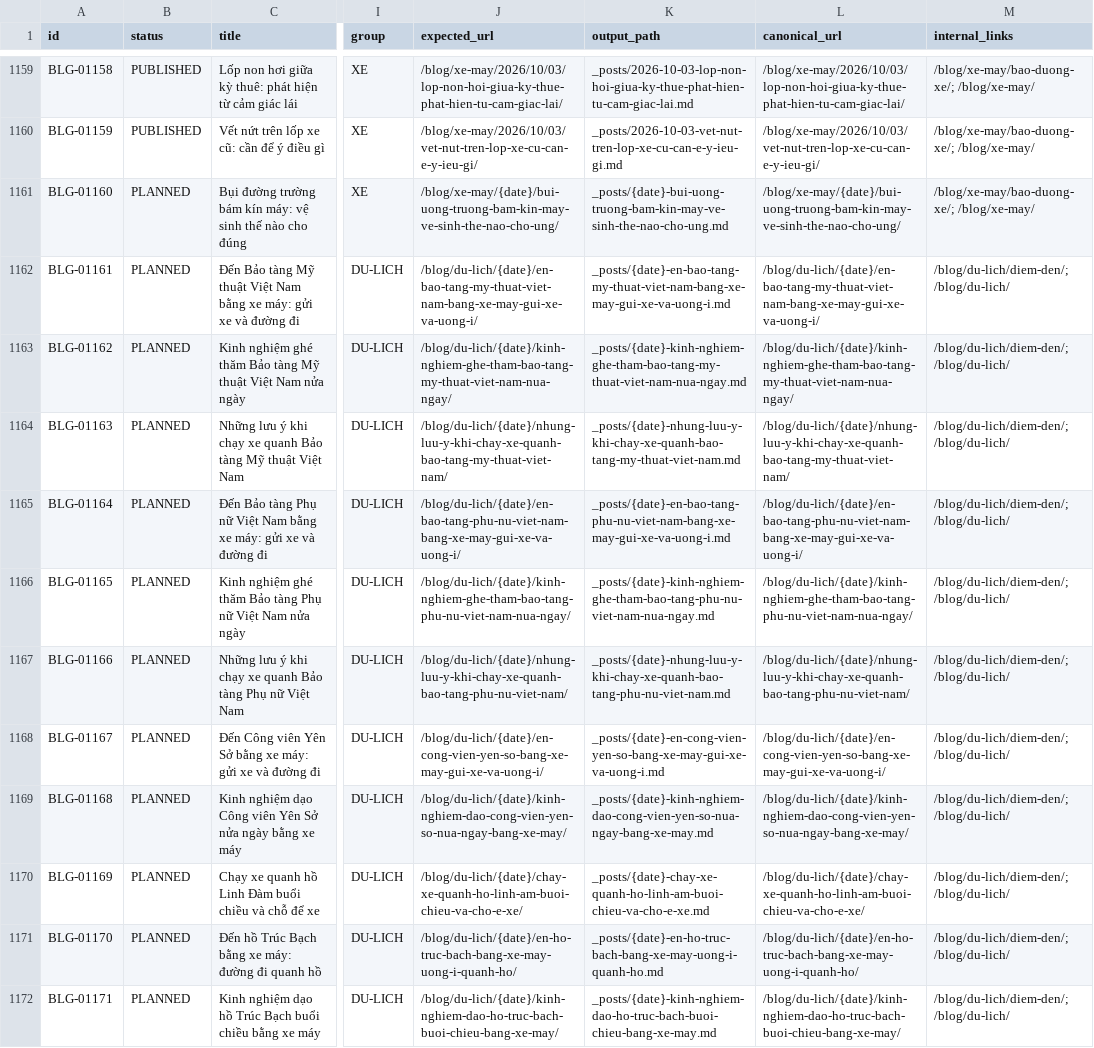
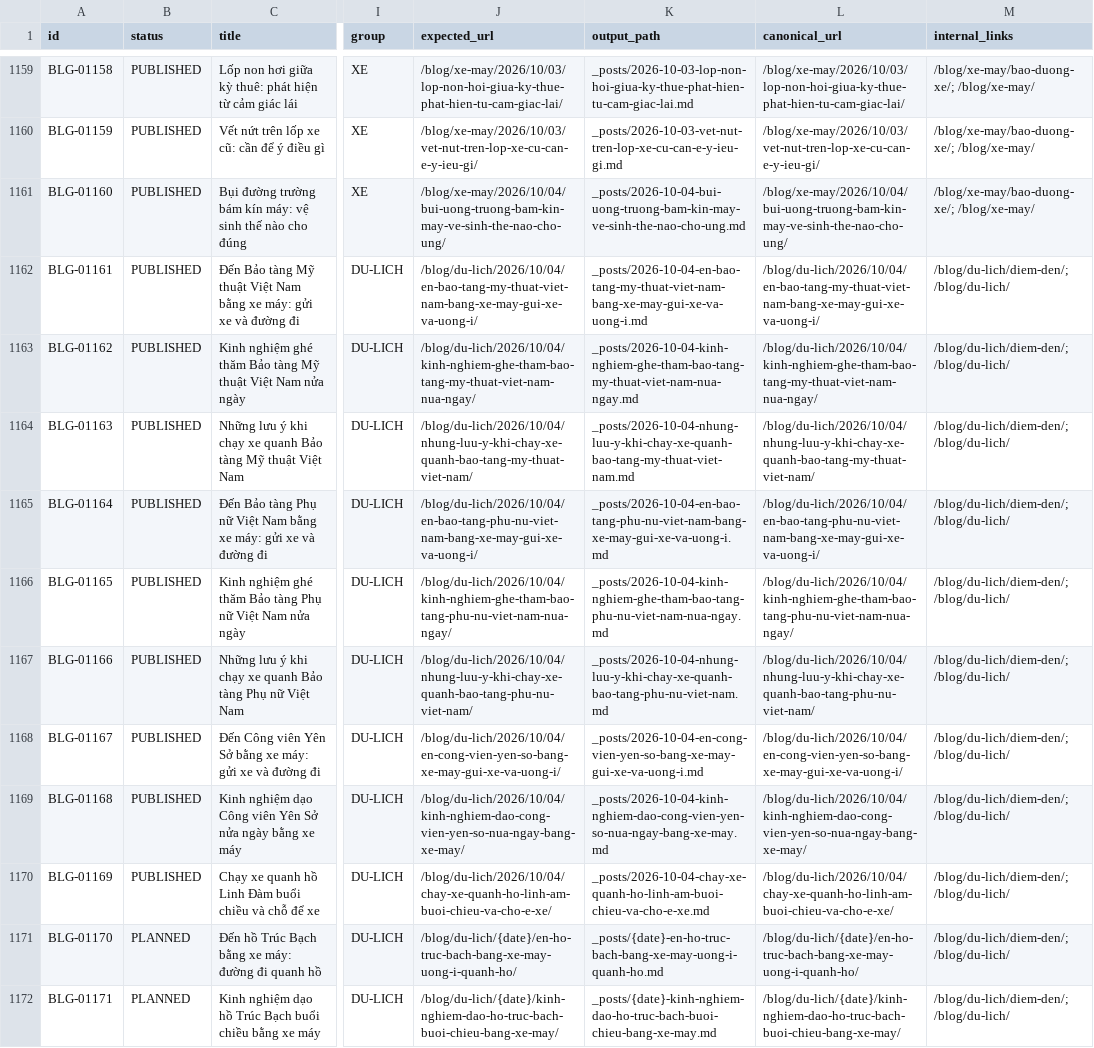
Before and after one commit to thuexemayhanoi/blog, a CSV file: data/content-matrix.csv, drawn as a sheet; only a part is shown, gaps mark what is left out; the diff names each change by its address in the sheet, - before the commit and + after, or states it on an @@ line.

Commit message:
factory: new publish (BLG-01160,BLG-01161,BLG-01162,BLG-01163,BLG-01164,BLG-01165,BLG-01166,BLG-01167,BLG-01168,BLG-01169) [automated txn]

```diff
--- a/data/content-matrix.csv
+++ b/data/content-matrix.csv
-B1161:B1170 (status): PLANNED
+B1161:B1170 (status): PUBLISHED
-J1161 (expected_url): /blog/xe-may/{date}/bui-uong-truong-bam-kin-may-ve-sinh-the-nao-cho-ung/
+J1161 (expected_url): /blog/xe-may/2026/10/04/bui-uong-truong-bam-kin-may-ve-sinh-the-nao-cho-ung/
-K1161 (output_path): _posts/{date}-bui-uong-truong-bam-kin-may-ve-sinh-the-nao-cho-ung.md
+K1161 (output_path): _posts/2026-10-04-bui-uong-truong-bam-kin-may-ve-sinh-the-nao-cho-ung.md
-L1161 (canonical_url): /blog/xe-may/{date}/bui-uong-truong-bam-kin-may-ve-sinh-the-nao-cho-ung/
+L1161 (canonical_url): /blog/xe-may/2026/10/04/bui-uong-truong-bam-kin-may-ve-sinh-the-nao-cho-ung/
-J1162 (expected_url): /blog/du-lich/{date}/en-bao-tang-my-thuat-viet-nam-bang-xe-may-gui-xe-va-uong-i/
+J1162 (expected_url): /blog/du-lich/2026/10/04/en-bao-tang-my-thuat-viet-nam-bang-xe-may-gui-xe-va-uong-i/
-K1162 (output_path): _posts/{date}-en-bao-tang-my-thuat-viet-nam-bang-xe-may-gui-xe-va-uong-i.md
+K1162 (output_path): _posts/2026-10-04-en-bao-tang-my-thuat-viet-nam-bang-xe-may-gui-xe-va-uong-i.md
-L1162 (canonical_url): /blog/du-lich/{date}/en-bao-tang-my-thuat-viet-nam-bang-xe-may-gui-xe-va-uong-i/
+L1162 (canonical_url): /blog/du-lich/2026/10/04/en-bao-tang-my-thuat-viet-nam-bang-xe-may-gui-xe-va-uong-i/
-J1163 (expected_url): /blog/du-lich/{date}/kinh-nghiem-ghe-tham-bao-tang-my-thuat-viet-nam-nua-ngay/
+J1163 (expected_url): /blog/du-lich/2026/10/04/kinh-nghiem-ghe-tham-bao-tang-my-thuat-viet-nam-nua-ngay/
-K1163 (output_path): _posts/{date}-kinh-nghiem-ghe-tham-bao-tang-my-thuat-viet-nam-nua-ngay.md
+K1163 (output_path): _posts/2026-10-04-kinh-nghiem-ghe-tham-bao-tang-my-thuat-viet-nam-nua-ngay.md
-L1163 (canonical_url): /blog/du-lich/{date}/kinh-nghiem-ghe-tham-bao-tang-my-thuat-viet-nam-nua-ngay/
+L1163 (canonical_url): /blog/du-lich/2026/10/04/kinh-nghiem-ghe-tham-bao-tang-my-thuat-viet-nam-nua-ngay/
-J1164 (expected_url): /blog/du-lich/{date}/nhung-luu-y-khi-chay-xe-quanh-bao-tang-my-thuat-viet-nam/
+J1164 (expected_url): /blog/du-lich/2026/10/04/nhung-luu-y-khi-chay-xe-quanh-bao-tang-my-thuat-viet-nam/
-K1164 (output_path): _posts/{date}-nhung-luu-y-khi-chay-xe-quanh-bao-tang-my-thuat-viet-nam.md
+K1164 (output_path): _posts/2026-10-04-nhung-luu-y-khi-chay-xe-quanh-bao-tang-my-thuat-viet-nam.md
-L1164 (canonical_url): /blog/du-lich/{date}/nhung-luu-y-khi-chay-xe-quanh-bao-tang-my-thuat-viet-nam/
+L1164 (canonical_url): /blog/du-lich/2026/10/04/nhung-luu-y-khi-chay-xe-quanh-bao-tang-my-thuat-viet-nam/
-J1165 (expected_url): /blog/du-lich/{date}/en-bao-tang-phu-nu-viet-nam-bang-xe-may-gui-xe-va-uong-i/
+J1165 (expected_url): /blog/du-lich/2026/10/04/en-bao-tang-phu-nu-viet-nam-bang-xe-may-gui-xe-va-uong-i/
-K1165 (output_path): _posts/{date}-en-bao-tang-phu-nu-viet-nam-bang-xe-may-gui-xe-va-uong-i.md
+K1165 (output_path): _posts/2026-10-04-en-bao-tang-phu-nu-viet-nam-bang-xe-may-gui-xe-va-uong-i.md
-L1165 (canonical_url): /blog/du-lich/{date}/en-bao-tang-phu-nu-viet-nam-bang-xe-may-gui-xe-va-uong-i/
+L1165 (canonical_url): /blog/du-lich/2026/10/04/en-bao-tang-phu-nu-viet-nam-bang-xe-may-gui-xe-va-uong-i/
-J1166 (expected_url): /blog/du-lich/{date}/kinh-nghiem-ghe-tham-bao-tang-phu-nu-viet-nam-nua-ngay/
+J1166 (expected_url): /blog/du-lich/2026/10/04/kinh-nghiem-ghe-tham-bao-tang-phu-nu-viet-nam-nua-ngay/
-K1166 (output_path): _posts/{date}-kinh-nghiem-ghe-tham-bao-tang-phu-nu-viet-nam-nua-ngay.md
+K1166 (output_path): _posts/2026-10-04-kinh-nghiem-ghe-tham-bao-tang-phu-nu-viet-nam-nua-ngay.md
-L1166 (canonical_url): /blog/du-lich/{date}/kinh-nghiem-ghe-tham-bao-tang-phu-nu-viet-nam-nua-ngay/
+L1166 (canonical_url): /blog/du-lich/2026/10/04/kinh-nghiem-ghe-tham-bao-tang-phu-nu-viet-nam-nua-ngay/
-J1167 (expected_url): /blog/du-lich/{date}/nhung-luu-y-khi-chay-xe-quanh-bao-tang-phu-nu-viet-nam/
+J1167 (expected_url): /blog/du-lich/2026/10/04/nhung-luu-y-khi-chay-xe-quanh-bao-tang-phu-nu-viet-nam/
-K1167 (output_path): _posts/{date}-nhung-luu-y-khi-chay-xe-quanh-bao-tang-phu-nu-viet-nam.md
+K1167 (output_path): _posts/2026-10-04-nhung-luu-y-khi-chay-xe-quanh-bao-tang-phu-nu-viet-nam.md
-L1167 (canonical_url): /blog/du-lich/{date}/nhung-luu-y-khi-chay-xe-quanh-bao-tang-phu-nu-viet-nam/
+L1167 (canonical_url): /blog/du-lich/2026/10/04/nhung-luu-y-khi-chay-xe-quanh-bao-tang-phu-nu-viet-nam/
-J1168 (expected_url): /blog/du-lich/{date}/en-cong-vien-yen-so-bang-xe-may-gui-xe-va-uong-i/
+J1168 (expected_url): /blog/du-lich/2026/10/04/en-cong-vien-yen-so-bang-xe-may-gui-xe-va-uong-i/
-K1168 (output_path): _posts/{date}-en-cong-vien-yen-so-bang-xe-may-gui-xe-va-uong-i.md
+K1168 (output_path): _posts/2026-10-04-en-cong-vien-yen-so-bang-xe-may-gui-xe-va-uong-i.md
-L1168 (canonical_url): /blog/du-lich/{date}/en-cong-vien-yen-so-bang-xe-may-gui-xe-va-uong-i/
+L1168 (canonical_url): /blog/du-lich/2026/10/04/en-cong-vien-yen-so-bang-xe-may-gui-xe-va-uong-i/
-J1169 (expected_url): /blog/du-lich/{date}/kinh-nghiem-dao-cong-vien-yen-so-nua-ngay-bang-xe-may/
+J1169 (expected_url): /blog/du-lich/2026/10/04/kinh-nghiem-dao-cong-vien-yen-so-nua-ngay-bang-xe-may/
-K1169 (output_path): _posts/{date}-kinh-nghiem-dao-cong-vien-yen-so-nua-ngay-bang-xe-may.md
+K1169 (output_path): _posts/2026-10-04-kinh-nghiem-dao-cong-vien-yen-so-nua-ngay-bang-xe-may.md
-L1169 (canonical_url): /blog/du-lich/{date}/kinh-nghiem-dao-cong-vien-yen-so-nua-ngay-bang-xe-may/
+L1169 (canonical_url): /blog/du-lich/2026/10/04/kinh-nghiem-dao-cong-vien-yen-so-nua-ngay-bang-xe-may/
-J1170 (expected_url): /blog/du-lich/{date}/chay-xe-quanh-ho-linh-am-buoi-chieu-va-cho-e-xe/
+J1170 (expected_url): /blog/du-lich/2026/10/04/chay-xe-quanh-ho-linh-am-buoi-chieu-va-cho-e-xe/
-K1170 (output_path): _posts/{date}-chay-xe-quanh-ho-linh-am-buoi-chieu-va-cho-e-xe.md
+K1170 (output_path): _posts/2026-10-04-chay-xe-quanh-ho-linh-am-buoi-chieu-va-cho-e-xe.md
-L1170 (canonical_url): /blog/du-lich/{date}/chay-xe-quanh-ho-linh-am-buoi-chieu-va-cho-e-xe/
+L1170 (canonical_url): /blog/du-lich/2026/10/04/chay-xe-quanh-ho-linh-am-buoi-chieu-va-cho-e-xe/
```
Also changed, not shown: 58 other files.
